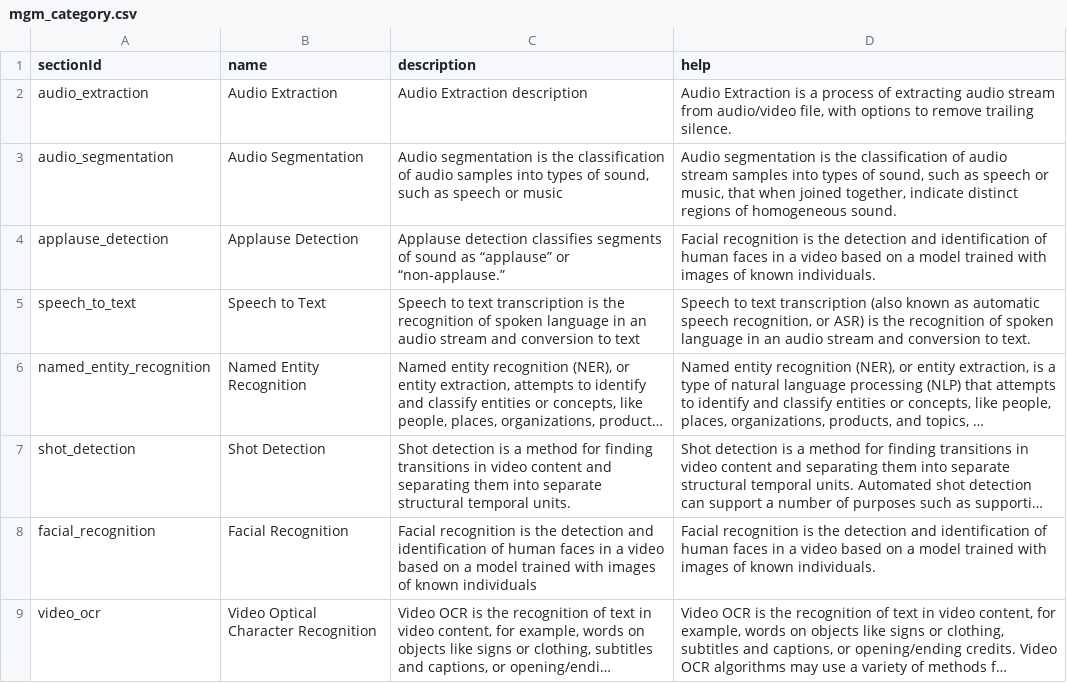
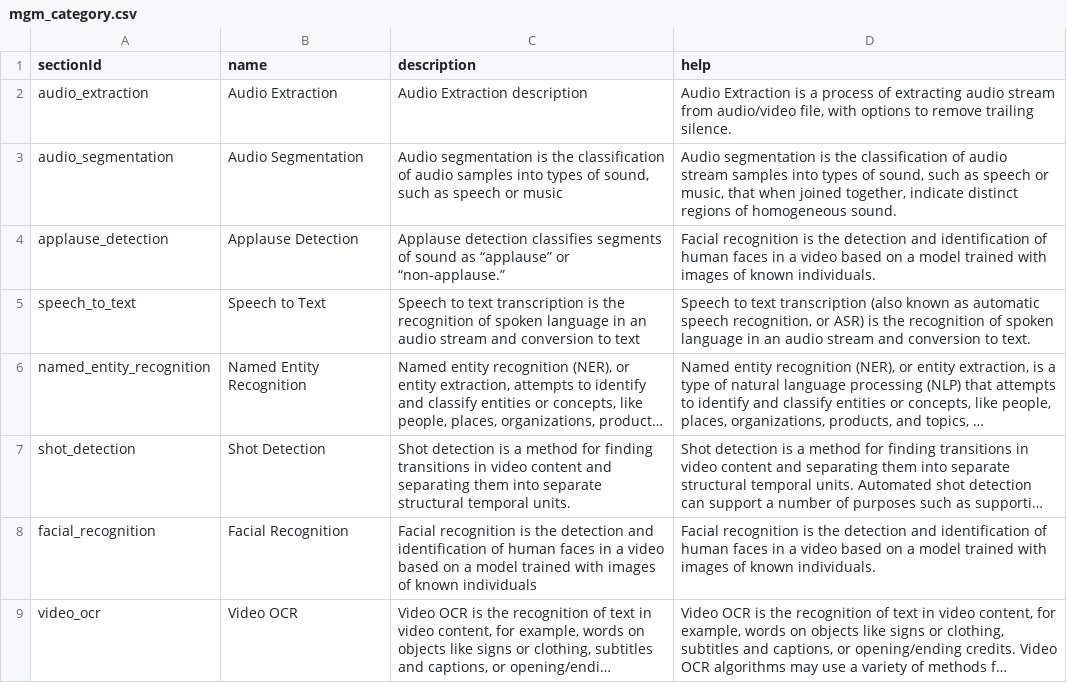
Before and after one commit to AudiovisualMetadataPlatform/amppd, a CSV file: src/main/resources/db/mgm_category.csv, drawn as a sheet; long unchanged cells end in …; the diff names each change by its address in the sheet, - before the commit and + after, or states it on an @@ line.

Commit message:
fixing name for vocr

```diff
--- a/src/main/resources/db/mgm_category.csv
+++ b/src/main/resources/db/mgm_category.csv
-B9 (name): Video Optical Character Recognition
+B9 (name): Video OCR
```
Also changed, not shown: 1 other file.
